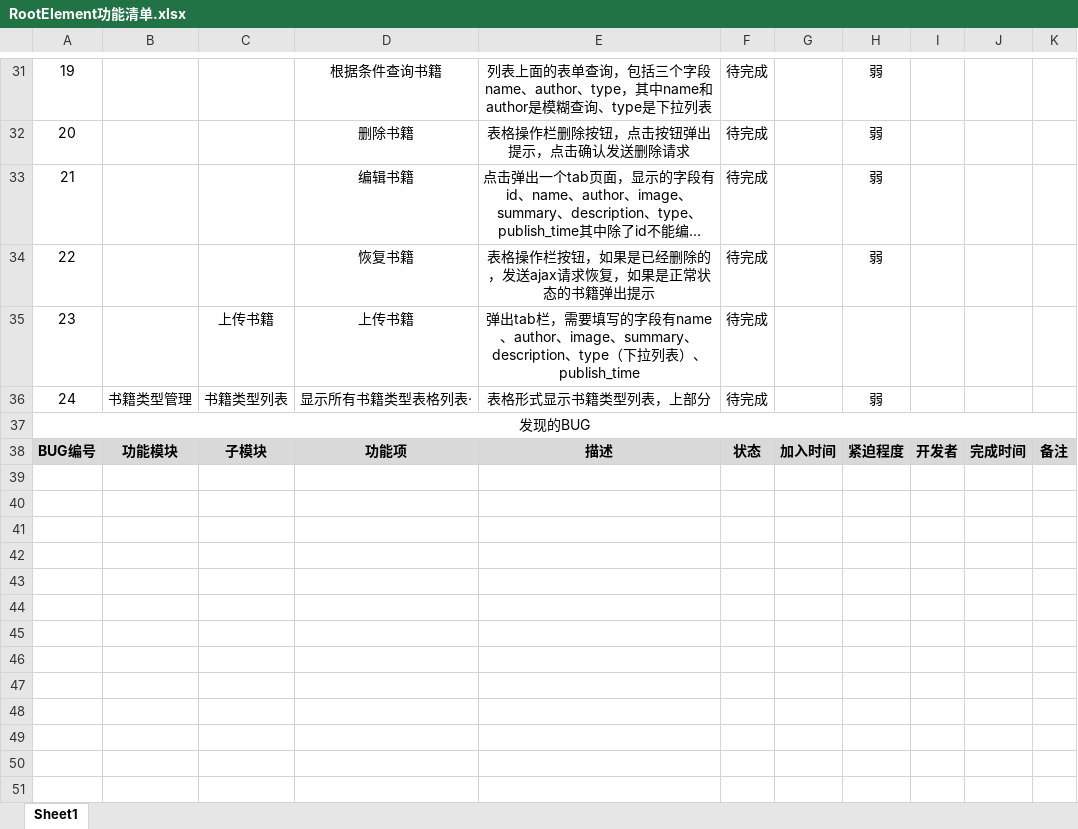
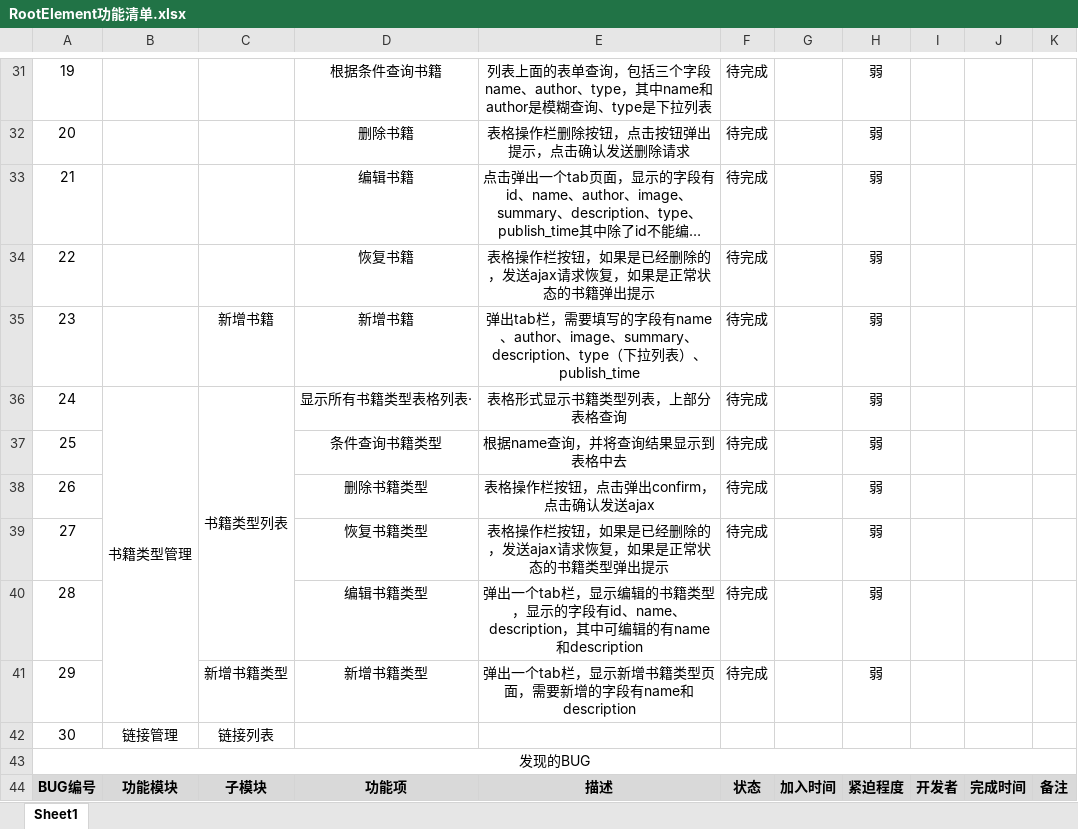
Before and after one commit to ljtnono/re, an Excel workbook: RootElement功能清单.xlsx, sheet Sheet1, drawn as a sheet; only a part is shown, gaps mark what is left out; long unchanged cells end in …; values as stored, in another font and other column widths than the file's, no borders; charts and pictures not drawn; removed rows and columns are numbered as before the commit, all else as after; the diff names each change by its address in the sheet, - before the commit and + after, or states it on an @@ line.

Commit message:
添加功能项

```diff
--- a/RootElement功能清单.xlsx (sheet Sheet1)
+++ b/RootElement功能清单.xlsx (sheet Sheet1)
-row 35: 23 |  | 上传书籍 | 上传书籍 | 弹出tab栏，需要填写的字段有name、author、image、summary、description、type（下拉列表）、publish_time | 待完成
+row 35: 23 |  | 新增书籍 | 新增书籍 | 弹出tab栏，需要填写的字段有name、author、image、summary、description、type（下拉列表）、publish_time | 待完成 |  | 弱
+B36:B41 merged
+C36:C40 merged
-E36: 表格形式显示书籍类型列表，上部分
+E36: 表格形式显示书籍类型列表，上部分表格查询
+row 37: 25 |  |  | 条件查询书籍类型 | 根据name查询，并将查询结果显示到表格中去 | 待完成 |  | 弱
+row 38: 26 |  |  | 删除书籍类型 | 表格操作栏按钮，点击弹出confirm，点击确认发送ajax | 待完成 |  | 弱
+row 39: 27 |  |  | 恢复书籍类型 | 表格操作栏按钮，如果是已经删除的，发送ajax请求恢复，如果是正常状态的书籍类型弹出提示 | 待完成 |  | 弱
+row 40: 28 |  |  | 编辑书籍类型 | 弹出一个tab栏，显示编辑的书籍类型，显示的字段有id、name、description，其中可编辑的有name和description | 待完成 |  | 弱
+row 41: 29 |  | 新增书籍类型 | 新增书籍类型 | 弹出一个tab栏，显示新增书籍类型页面，需要新增的字段有name和description | 待完成 |  | 弱
+row 42: 30 | 链接管理 | 链接列表
```
Also changed, not shown: charts or pictures.
